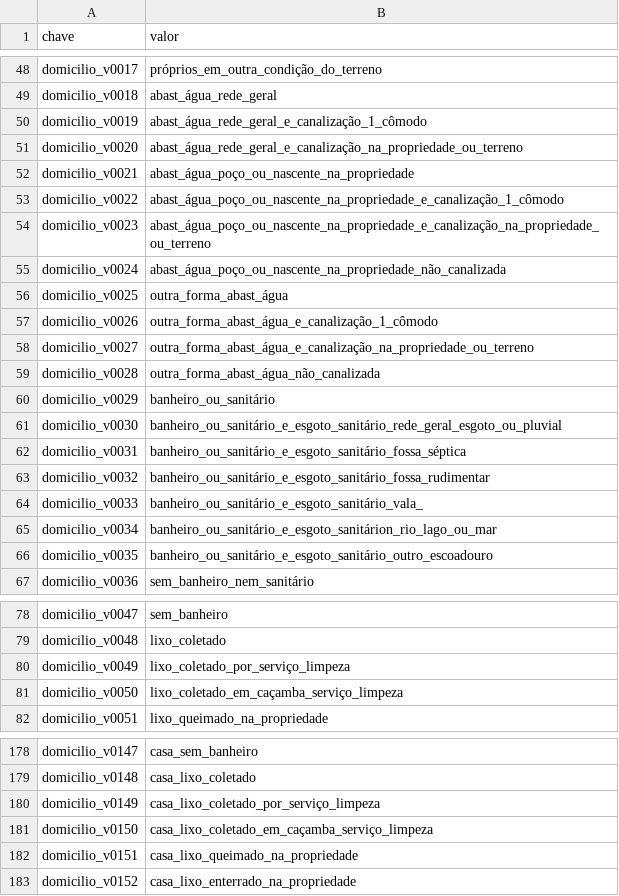
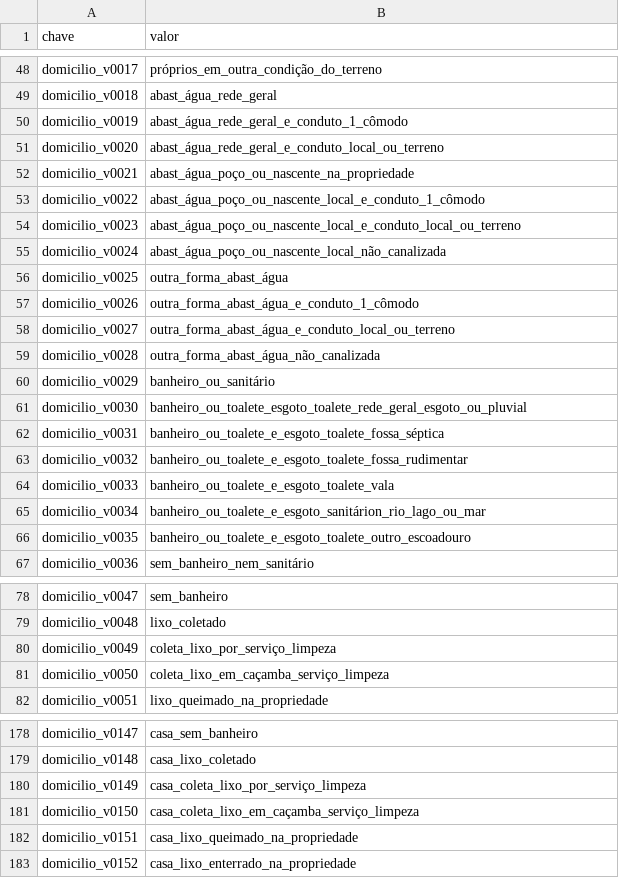
Before and after one commit to ronaldoapf/PDS1, a CSV file: dev/csv/indice.csv, drawn as a sheet; only a part is shown, gaps mark what is left out; the diff covers the shown part only.

```diff
--- a/dev/csv/indice.csv
+++ b/dev/csv/indice.csv
@@ -49,19 +49,19 @@ domicilio_v0017,próprios_em_outra_condição_do_terreno
 domicilio_v0018,abast_água_rede_geral
-domicilio_v0019,abast_água_rede_geral_e_canalização_1_cômodo
-domicilio_v0020,abast_água_rede_geral_e_canalização_na_propriedade_ou_terreno
+domicilio_v0019,abast_água_rede_geral_e_conduto_1_cômodo
+domicilio_v0020,abast_água_rede_geral_e_conduto_local_ou_terreno
 domicilio_v0021,abast_água_poço_ou_nascente_na_propriedade
-domicilio_v0022,abast_água_poço_ou_nascente_na_propriedade_e_canalização_1_cômodo
-domicilio_v0023,abast_água_poço_ou_nascente_na_propriedade_e_canalização_na_propriedade_ou_terreno
-domicilio_v0024,abast_água_poço_ou_nascente_na_propriedade_não_canalizada
+domicilio_v0022,abast_água_poço_ou_nascente_local_e_conduto_1_cômodo
+domicilio_v0023,abast_água_poço_ou_nascente_local_e_conduto_local_ou_terreno
+domicilio_v0024,abast_água_poço_ou_nascente_local_não_canalizada
 domicilio_v0025,outra_forma_abast_água
-domicilio_v0026,outra_forma_abast_água_e_canalização_1_cômodo
-domicilio_v0027,outra_forma_abast_água_e_canalização_na_propriedade_ou_terreno
+domicilio_v0026,outra_forma_abast_água_e_conduto_1_cômodo
+domicilio_v0027,outra_forma_abast_água_e_conduto_local_ou_terreno
 domicilio_v0028,outra_forma_abast_água_não_canalizada
 domicilio_v0029,banheiro_ou_sanitário
-domicilio_v0030,banheiro_ou_sanitário_e_esgoto_sanitário_rede_geral_esgoto_ou_pluvial
-domicilio_v0031,banheiro_ou_sanitário_e_esgoto_sanitário_fossa_séptica
-domicilio_v0032,banheiro_ou_sanitário_e_esgoto_sanitário_fossa_rudimentar
-domicilio_v0033,banheiro_ou_sanitário_e_esgoto_sanitário_vala_
-domicilio_v0034,banheiro_ou_sanitário_e_esgoto_sanitárion_rio_lago_ou_mar
-domicilio_v0035,banheiro_ou_sanitário_e_esgoto_sanitário_outro_escoadouro
+domicilio_v0030,banheiro_ou_toalete_esgoto_toalete_rede_geral_esgoto_ou_pluvial
+domicilio_v0031,banheiro_ou_toalete_e_esgoto_toalete_fossa_séptica
+domicilio_v0032,banheiro_ou_toalete_e_esgoto_toalete_fossa_rudimentar
+domicilio_v0033,banheiro_ou_toalete_e_esgoto_toalete_vala
+domicilio_v0034,banheiro_ou_toalete_e_esgoto_sanitárion_rio_lago_ou_mar
+domicilio_v0035,banheiro_ou_toalete_e_esgoto_toalete_outro_escoadouro
 domicilio_v0036,sem_banheiro_nem_sanitário
@@ -79,4 +79,4 @@ domicilio_v0047,sem_banheiro
 domicilio_v0048,lixo_coletado
-domicilio_v0049,lixo_coletado_por_serviço_limpeza
-domicilio_v0050,lixo_coletado_em_caçamba_serviço_limpeza
+domicilio_v0049,coleta_lixo_por_serviço_limpeza
+domicilio_v0050,coleta_lixo_em_caçamba_serviço_limpeza
 domicilio_v0051,lixo_queimado_na_propriedade
@@ -179,4 +179,4 @@ domicilio_v0147,casa_sem_banheiro
 domicilio_v0148,casa_lixo_coletado
-domicilio_v0149,casa_lixo_coletado_por_serviço_limpeza
-domicilio_v0150,casa_lixo_coletado_em_caçamba_serviço_limpeza
+domicilio_v0149,casa_coleta_lixo_por_serviço_limpeza
+domicilio_v0150,casa_coleta_lixo_em_caçamba_serviço_limpeza
 domicilio_v0151,casa_lixo_queimado_na_propriedade
```
Also changed, not shown: 67 edited cells elsewhere in this file.
